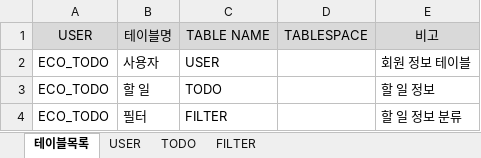
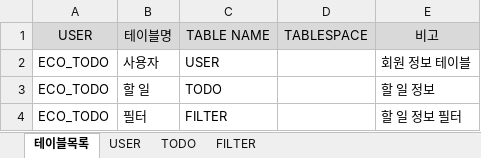
Before and after one commit to jeongjayun/Todo, an Excel workbook: 산출물/MS-TODO-테이블명세서-정자윤.xlsx, sheet 테이블목록, drawn as a sheet; values as stored, in another font and other column widths than the file's, no borders; the diff names each change by its address in the sheet, - before the commit and + after, or states it on an @@ line.

```diff
--- a/산출물/MS-TODO-테이블명세서-정자윤.xlsx (sheet 테이블목록)
+++ b/산출물/MS-TODO-테이블명세서-정자윤.xlsx (sheet 테이블목록)
-E4: 할 일 정보 분류
+E4: 할 일 정보 필터
```
Also changed, not shown: sheet USER, 산출물/MS-TODO-WBS-정자윤.xlsx, 22 other files.
